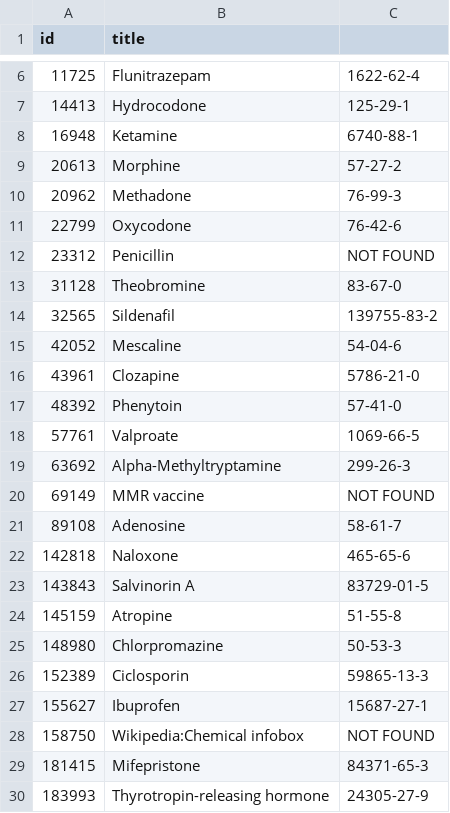
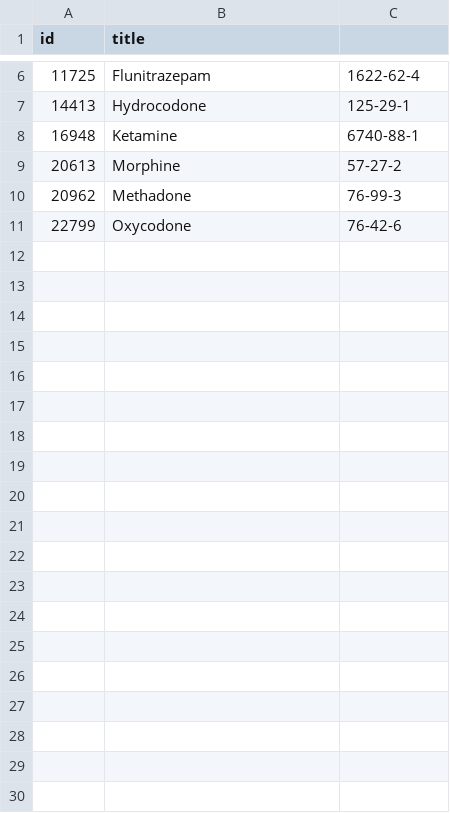
Before and after one commit to AlexAndrei98/Wikipedia-Parser, a CSV file: articles_drugs.csv, drawn as a sheet; only a part is shown, gaps mark what is left out; the diff covers the shown part only; the diff names each change by its address in the sheet, - before the commit and + after, or states it on an @@ line.

```diff
--- a/articles_drugs.csv
+++ b/articles_drugs.csv
-row 12: 23312 | Penicillin | NOT FOUND
-row 13: 31128 | Theobromine | 83-67-0
-row 14: 32565 | Sildenafil | 139755-83-2
-row 15: 42052 | Mescaline | 54-04-6
-row 16: 43961 | Clozapine | 5786-21-0
-row 17: 48392 | Phenytoin | 57-41-0
-row 18: 57761 | Valproate | 1069-66-5
-row 19: 63692 | Alpha-Methyltryptamine | 299-26-3
-row 20: 69149 | MMR vaccine | NOT FOUND
-row 21: 89108 | Adenosine | 58-61-7
-row 22: 142818 | Naloxone | 465-65-6
-row 23: 143843 | Salvinorin A | 83729-01-5
-row 24: 145159 | Atropine | 51-55-8
-row 25: 148980 | Chlorpromazine | 50-53-3
-row 26: 152389 | Ciclosporin | 59865-13-3
-row 27: 155627 | Ibuprofen | 15687-27-1
-row 28: 158750 | Wikipedia:Chemical infobox | NOT FOUND
-row 29: 181415 | Mifepristone | 84371-65-3
-row 30: 183993 | Thyrotropin-releasing hormone | 24305-27-9
```
Also changed, not shown: 20 removed rows elsewhere in this file, articles_diseases.csv, 1 other file.
